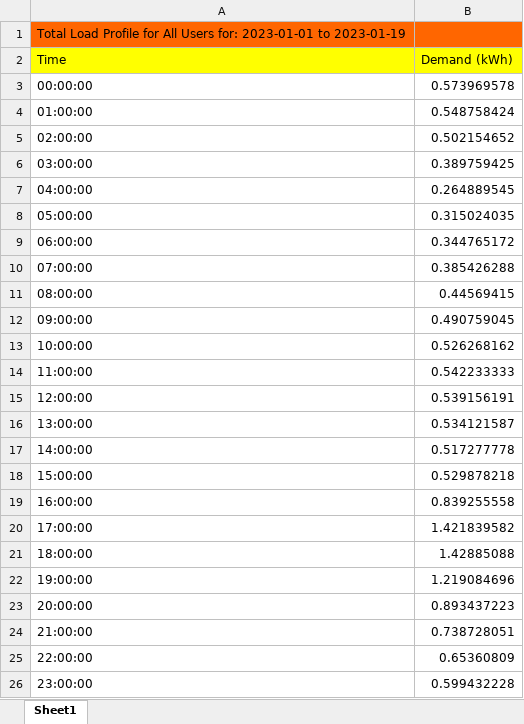
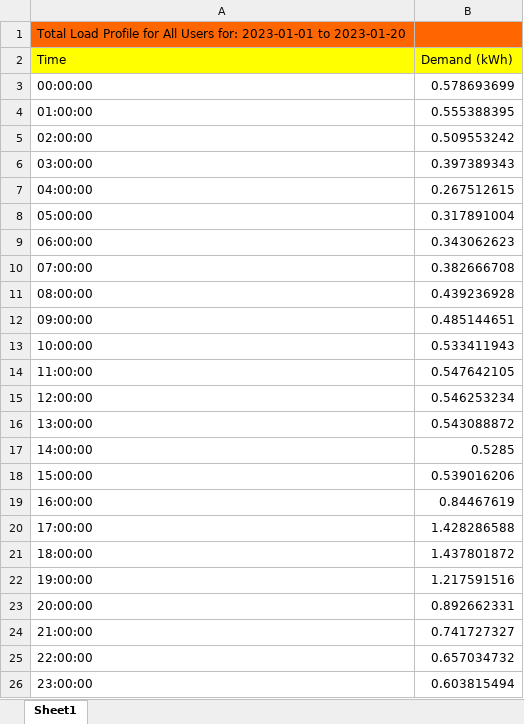
Before and after one commit to ItsAAR0N/VIP4SD-Microgrid-Dashboard, an Excel workbook: Load_Profile_Range.xlsx, sheet Sheet1, drawn as a sheet; values as stored, in another font and other column widths than the file's, no borders; the diff names each change by its address in the sheet, - before the commit and + after, or states it on an @@ line.

```diff
--- a/Load_Profile_Range.xlsx (sheet Sheet1)
+++ b/Load_Profile_Range.xlsx (sheet Sheet1)
-A1 (Time): …2023-01-01 to 2023-01-19
+A1 (Time): …2023-01-01 to 2023-01-20
-B3 (Demand (kWh)): 0.573969578
+B3 (Demand (kWh)): 0.578693699
-B4 (Demand (kWh)): 0.548758424
+B4 (Demand (kWh)): 0.555388395
-B5 (Demand (kWh)): 0.502154652
+B5 (Demand (kWh)): 0.509553242
-B6 (Demand (kWh)): 0.389759425
+B6 (Demand (kWh)): 0.397389343
-B7 (Demand (kWh)): 0.264889545
+B7 (Demand (kWh)): 0.267512615
-B8 (Demand (kWh)): 0.315024035
+B8 (Demand (kWh)): 0.317891004
-B9 (Demand (kWh)): 0.344765172
+B9 (Demand (kWh)): 0.343062623
-B10 (Demand (kWh)): 0.385426288
+B10 (Demand (kWh)): 0.382666708
-B11 (Demand (kWh)): 0.44569415
+B11 (Demand (kWh)): 0.439236928
-B12 (Demand (kWh)): 0.490759045
+B12 (Demand (kWh)): 0.485144651
-B13 (Demand (kWh)): 0.526268162
+B13 (Demand (kWh)): 0.533411943
-B14 (Demand (kWh)): 0.542233333
+B14 (Demand (kWh)): 0.547642105
-B15 (Demand (kWh)): 0.539156191
+B15 (Demand (kWh)): 0.546253234
-B16 (Demand (kWh)): 0.534121587
+B16 (Demand (kWh)): 0.543088872
-B17 (Demand (kWh)): 0.517277778
+B17 (Demand (kWh)): 0.5285
-B18 (Demand (kWh)): 0.529878218
+B18 (Demand (kWh)): 0.539016206
-B19 (Demand (kWh)): 0.839255558
+B19 (Demand (kWh)): 0.84467619
-B20 (Demand (kWh)): 1.421839582
+B20 (Demand (kWh)): 1.428286588
-B21 (Demand (kWh)): 1.42885088
+B21 (Demand (kWh)): 1.437801872
-B22 (Demand (kWh)): 1.219084696
+B22 (Demand (kWh)): 1.217591516
-B23 (Demand (kWh)): 0.893437223
+B23 (Demand (kWh)): 0.892662331
-B24 (Demand (kWh)): 0.738728051
+B24 (Demand (kWh)): 0.741727327
-B25 (Demand (kWh)): 0.65360809
+B25 (Demand (kWh)): 0.657034732
-B26 (Demand (kWh)): 0.599432228
+B26 (Demand (kWh)): 0.603815494
```
Also changed, not shown: Ind_Customer_Day.xlsx, Ind_Customer_Month.xlsx, 6 other files.
